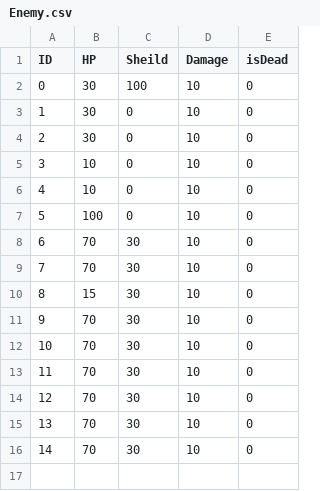
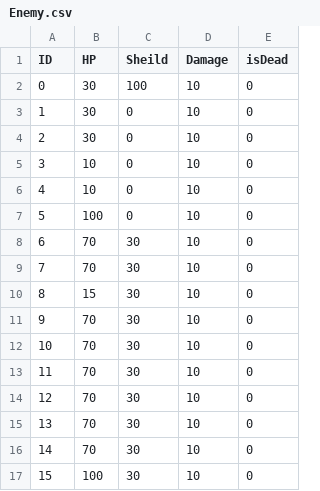
Before and after one commit to jin980809/DataRoid, a CSV file: Assets/Resources/Enemy.csv, drawn as a sheet.

```diff
--- a/Assets/Resources/Enemy.csv
+++ b/Assets/Resources/Enemy.csv
@@ -16 +16,2 @@ ID,HP,Sheild,Damage,isDead
 14,70,30,10,0
+15,100,30,10,0
```
Also changed, not shown: Assets/Resources/StartEnemy.csv, 40 other files.
